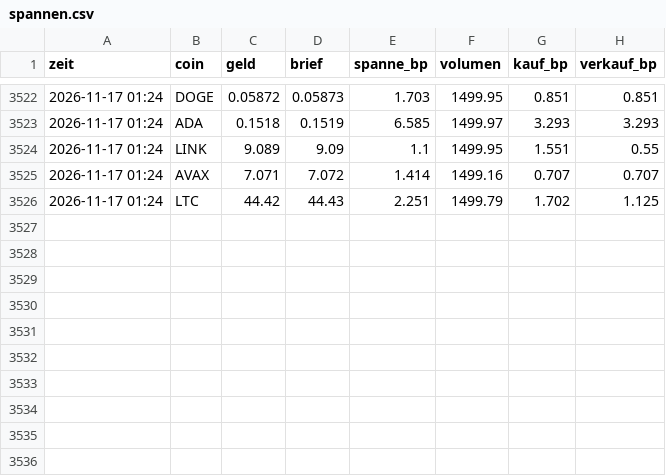
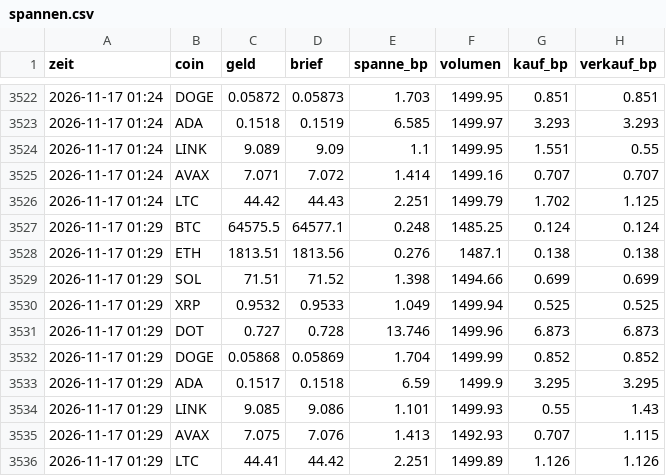
Before and after one commit to julienbaltrocco-bit/OdinGate-Botv134, a CSV file: swing-hybrid/vorwaertstest/lauf_tpsl/spannen.csv, drawn as a sheet; only a part is shown, gaps mark what is left out; the diff names each change by its address in the sheet, - before the commit and + after, or states it on an @@ line.

Commit message:
Vorwärtstest (Papier, Stop 5 % / Ziel 15 %) 2026-11-17 01:29 UTC
Automatischer Lauf auf dem eigenen Server, ohne KI.

```diff
--- a/swing-hybrid/vorwaertstest/lauf_tpsl/spannen.csv
+++ b/swing-hybrid/vorwaertstest/lauf_tpsl/spannen.csv
+row 3527: 2026-11-17 01:29 | BTC | 64575.5 | 64577.1 | 0.248 | 1485.25 | 0.124 | 0.124
+row 3528: 2026-11-17 01:29 | ETH | 1813.51 | 1813.56 | 0.276 | 1487.1 | 0.138 | 0.138
+row 3529: 2026-11-17 01:29 | SOL | 71.51 | 71.52 | 1.398 | 1494.66 | 0.699 | 0.699
+row 3530: 2026-11-17 01:29 | XRP | 0.9532 | 0.9533 | 1.049 | 1499.94 | 0.525 | 0.525
+row 3531: 2026-11-17 01:29 | DOT | 0.727 | 0.728 | 13.746 | 1499.96 | 6.873 | 6.873
+row 3532: 2026-11-17 01:29 | DOGE | 0.05868 | 0.05869 | 1.704 | 1499.99 | 0.852 | 0.852
+row 3533: 2026-11-17 01:29 | ADA | 0.1517 | 0.1518 | 6.59 | 1499.9 | 3.295 | 3.295
+row 3534: 2026-11-17 01:29 | LINK | 9.085 | 9.086 | 1.101 | 1499.93 | 0.55 | 1.43
+row 3535: 2026-11-17 01:29 | AVAX | 7.075 | 7.076 | 1.413 | 1492.93 | 0.707 | 1.115
+row 3536: 2026-11-17 01:29 | LTC | 44.41 | 44.42 | 2.251 | 1499.89 | 1.126 | 1.126
```
Also changed, not shown: swing-hybrid/vorwaertstest/lauf_tpsl/stand.csv, 4 other files.
